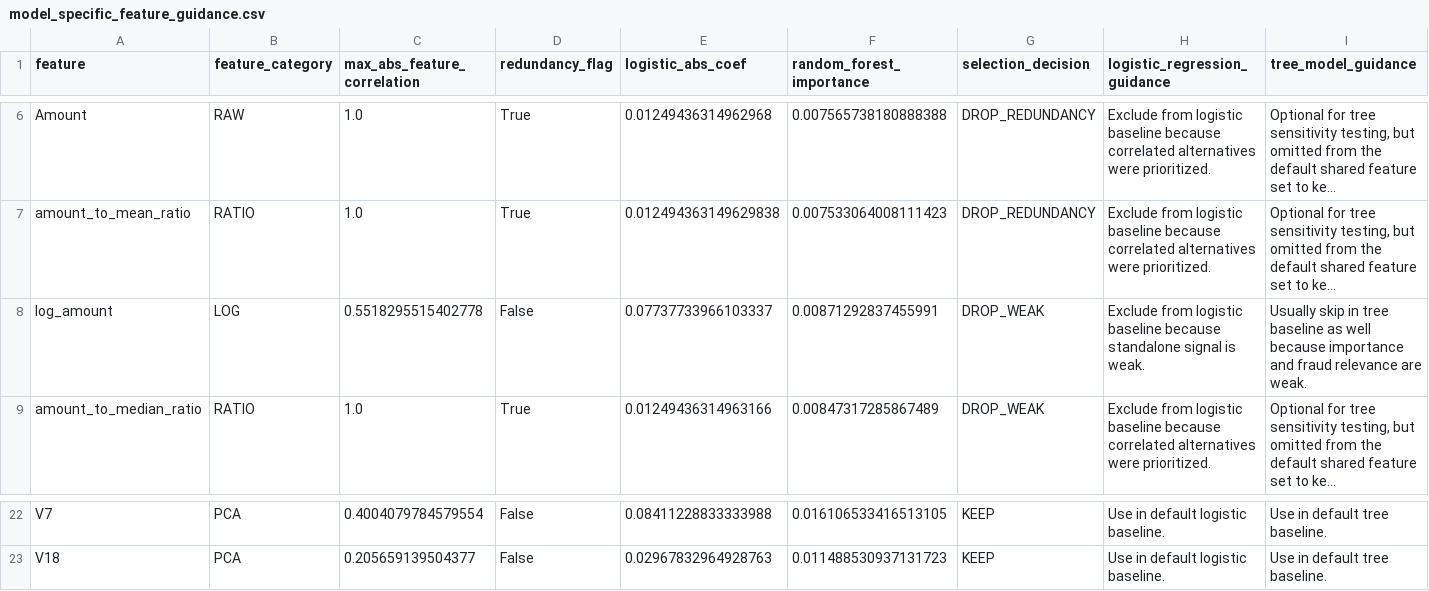
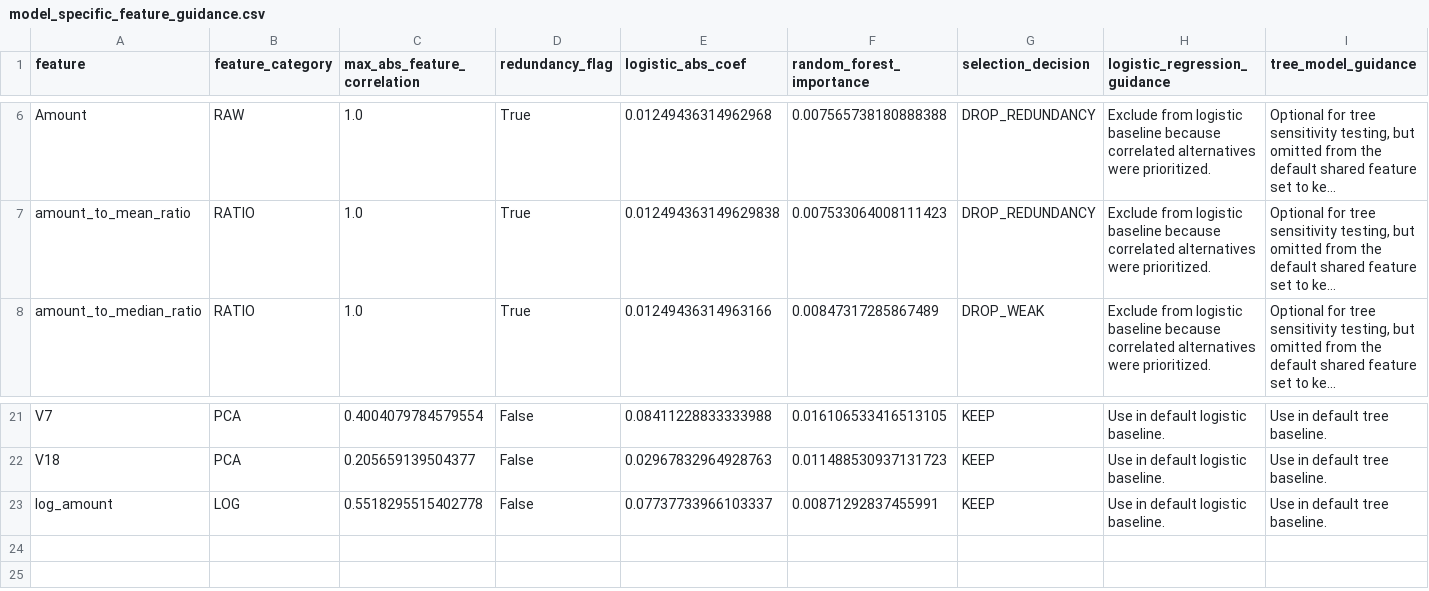
Before and after one commit to mmubashir95/Credit-Card-Fraud-Detection, a CSV file: reports/tables/10_feature_selection/model_specific_feature_guidance.csv, drawn as a sheet; only a part is shown, gaps mark what is left out; long unchanged cells end in …; removed rows and columns are numbered as before the commit, all else as after; rows hold the shown columns only; the diff names each change by its address in the sheet, - before the commit and + after, or states it on an @@ line.

```diff
--- a/reports/tables/10_feature_selection/model_specific_feature_guidance.csv
+++ b/reports/tables/10_feature_selection/model_specific_feature_guidance.csv
-row 8: log_amount | LOG | 0.5518295515402778 | False | 0.07737733966103337 | 0.00871292837455991 | DROP_WEAK | Exclude from logistic baseline because standalone signal is weak. | Usually skip in tree baseline as well because importance and fraud relevance are weak.
+row 23: log_amount | LOG | 0.5518295515402778 | False | 0.07737733966103337 | 0.00871292837455991 | KEEP | Use in default logistic baseline. | Use in default tree baseline.
```
Also changed, not shown: reports/tables/10_feature_selection/amount_feature_resolution.csv, reports/tables/10_feature_selection/dropped_feature_list.csv, 6 other files.
